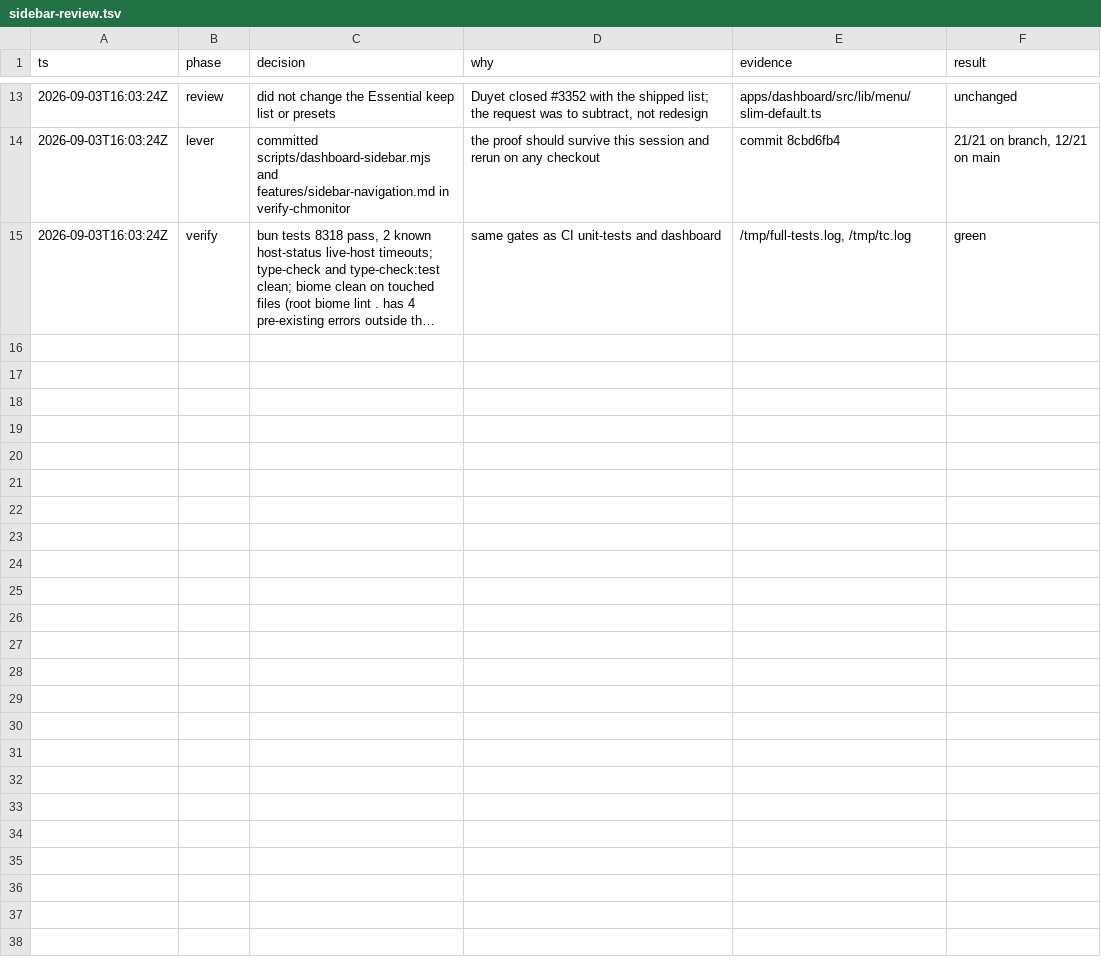
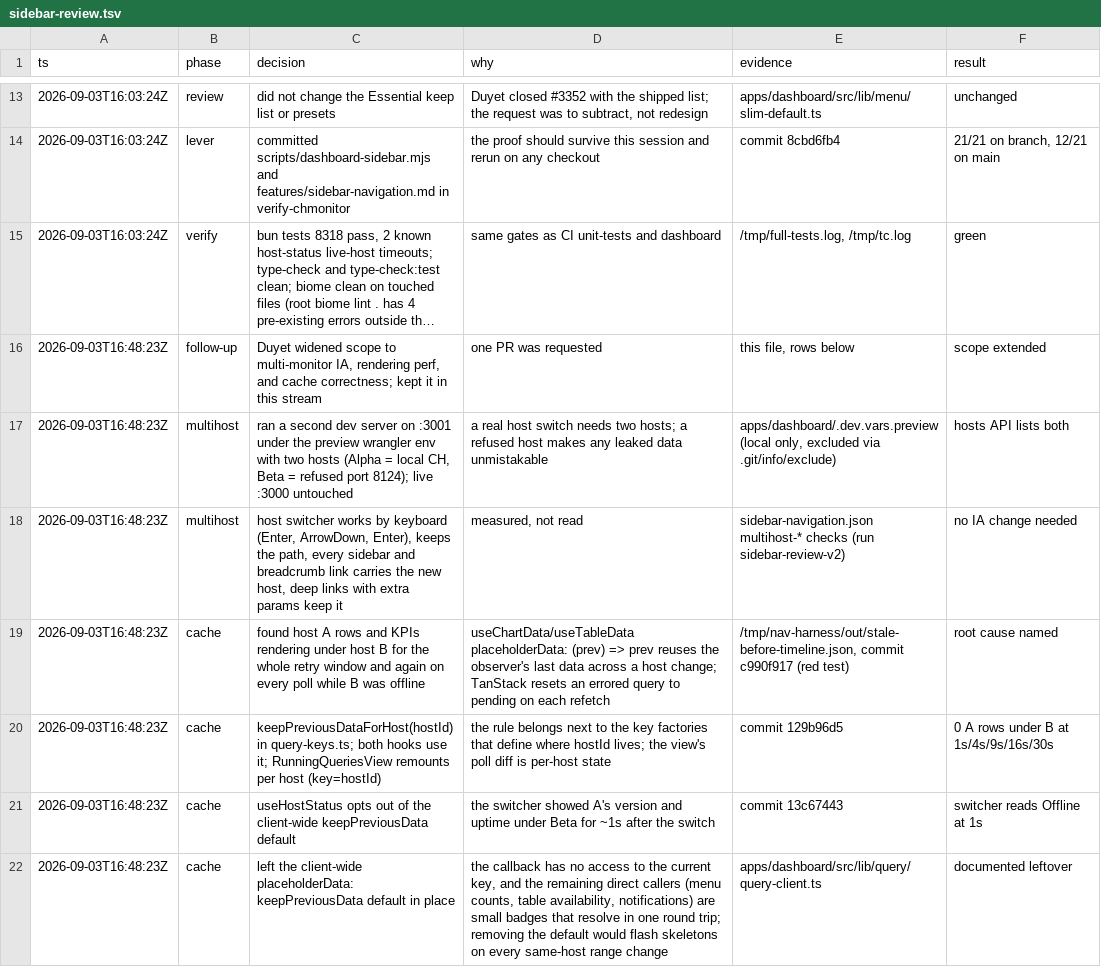
Before and after one commit to chmonitor/chmonitor, a TSV file: .audit/sidebar-review.tsv, drawn as a sheet; only a part is shown, gaps mark what is left out; long unchanged cells end in …; the diff covers the shown part only; the diff names each change by its address in the sheet, - before the commit and + after, or states it on an @@ line.

```diff
--- a/.audit/sidebar-review.tsv
+++ b/.audit/sidebar-review.tsv
+row 16: 2026-09-03T16:48:23Z | follow-up | Duyet widened scope to multi-monitor IA, rendering perf, and cache correctness; kept it in this stream | one PR was requested | this file, rows below | scope extended
+row 17: 2026-09-03T16:48:23Z | multihost | ran a second dev server on :3001 under the preview wrangler env with two hosts (Alpha = local CH, Beta = refused port 8124); live :3000 untouched | a real host switch needs two hosts; a refused host makes any leaked data unmistakable | apps/dashboard/.dev.vars.preview (local only, excluded via .git/info/exclude) | hosts API lists both
+row 18: 2026-09-03T16:48:23Z | multihost | host switcher works by keyboard (Enter, ArrowDown, Enter), keeps the path, every sidebar and breadcrumb link carries the new host, deep links with extra params keep it | measured, not read | sidebar-navigation.json multihost-* checks (run sidebar-review-v2) | no IA change needed
+row 19: 2026-09-03T16:48:23Z | cache | found host A rows and KPIs rendering under host B for the whole retry window and again on every poll while B was offline | useChartData/useTableData placeholderData: (prev) => prev reuses the observer's last data across a host change; TanStack resets an errored query to pending on each refetch | /tmp/nav-harness/out/stale-before-timeline.json, commit c990f917 (red test) | root cause named
+row 20: 2026-09-03T16:48:23Z | cache | keepPreviousDataForHost(hostId) in query-keys.ts; both hooks use it; RunningQueriesView remounts per host (key=hostId) | the rule belongs next to the key factories that define where hostId lives; the view's poll diff is per-host state | commit 129b96d5 | 0 A rows under B at 1s/4s/9s/16s/30s
+row 21: 2026-09-03T16:48:23Z | cache | useHostStatus opts out of the client-wide keepPreviousData default | the switcher showed A's version and uptime under Beta for ~1s after the switch | commit 13c67443 | switcher reads Offline at 1s
+row 22: 2026-09-03T16:48:23Z | cache | left the client-wide placeholderData: keepPreviousData default in place | the callback has no access to the current key, and the remaining direct callers (menu counts, table availability, notifications) are small badges that resolve in one round trip; removing the default would flash skeletons on every same-host range change | apps/dashboard/src/lib/query/query-client.ts | documented leftover
```
Also changed, not shown: 7 added rows elsewhere in this file.
